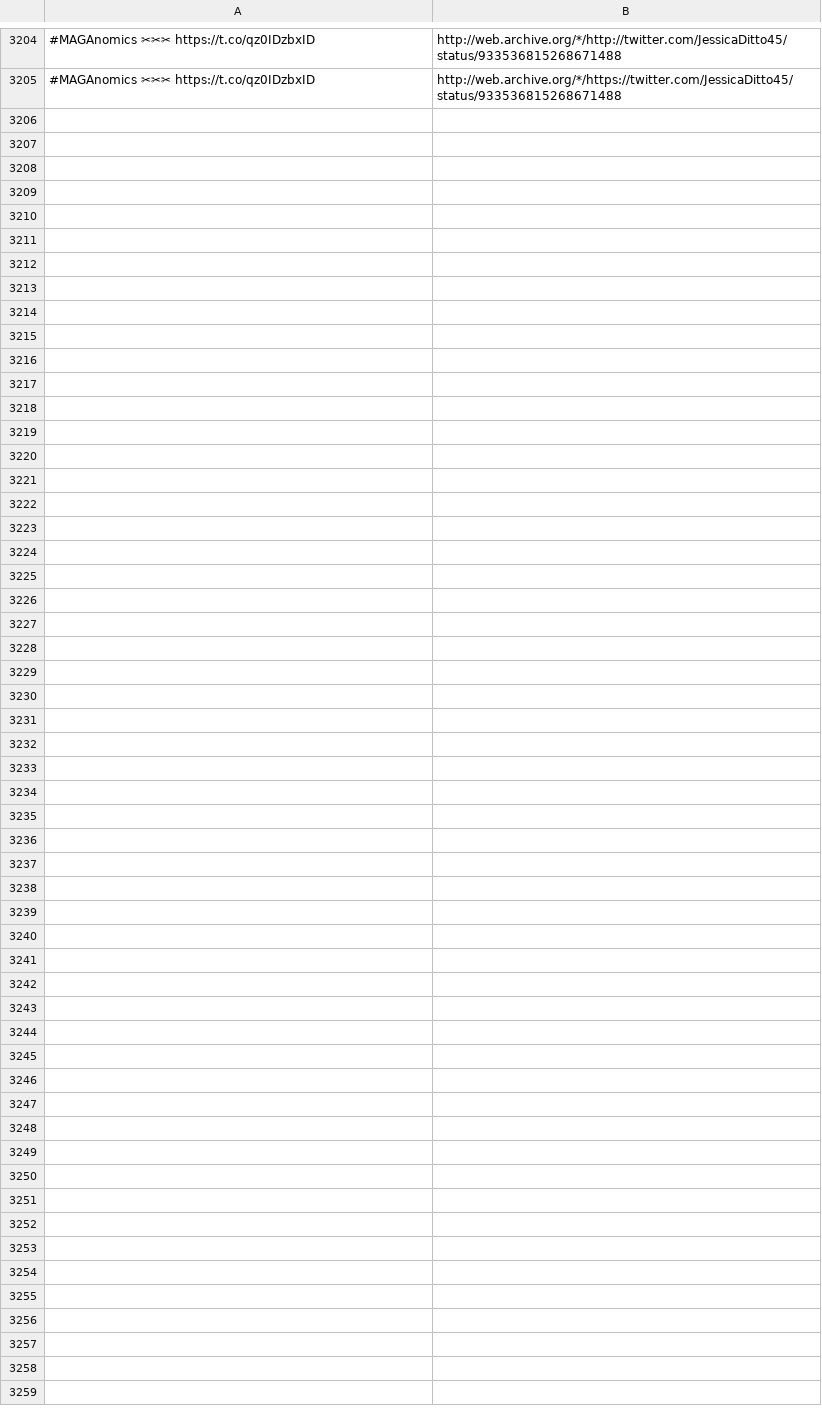
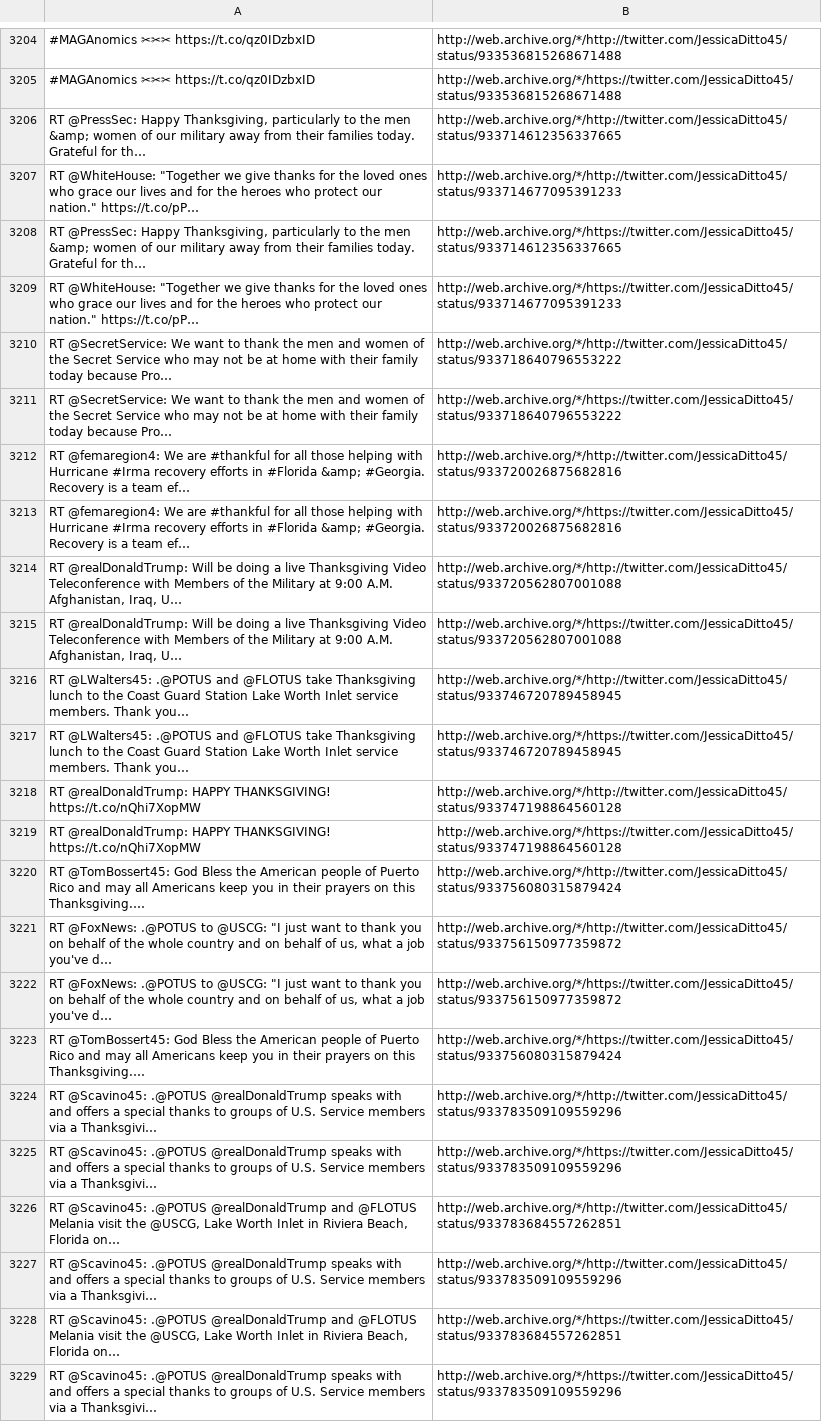
Before and after one commit to patrick-brian-mooney/archive-junta, a CSV file: data/archive_JessicaDitto45.csv, drawn as a sheet; only a part is shown, gaps mark what is left out; the diff names each change by its address in the sheet, - before the commit and + after, or states it on an @@ line.

```diff
--- a/data/archive_JessicaDitto45.csv
+++ b/data/archive_JessicaDitto45.csv
+row 3206: RT @PressSec: Happy Thanksgiving, particularly to the men &amp; women of our military away from their families today. Grateful for th… | http://web.archive.org/*/http://twitter.com/JessicaDitto45/status/933714612356337665
+row 3207: RT @WhiteHouse: "Together we give thanks for the loved ones who grace our lives and for the heroes who protect our nation." https://t.co/pP… | http://web.archive.org/*/http://twitter.com/JessicaDitto45/status/933714677095391233
+row 3208: RT @PressSec: Happy Thanksgiving, particularly to the men &amp; women of our military away from their families today. Grateful for th… | http://web.archive.org/*/https://twitter.com/JessicaDitto45/status/933714612356337665
+row 3209: RT @WhiteHouse: "Together we give thanks for the loved ones who grace our lives and for the heroes who protect our nation." https://t.co/pP… | http://web.archive.org/*/https://twitter.com/JessicaDitto45/status/933714677095391233
+row 3210: RT @SecretService: We want to thank the men and women of the Secret Service who may not be at home with their family today because Pro… | http://web.archive.org/*/http://twitter.com/JessicaDitto45/status/933718640796553222
+row 3211: RT @SecretService: We want to thank the men and women of the Secret Service who may not be at home with their family today because Pro… | http://web.archive.org/*/https://twitter.com/JessicaDitto45/status/933718640796553222
+row 3212: RT @femaregion4: We are #thankful for all those helping with Hurricane #Irma recovery efforts in #Florida &amp; #Georgia. Recovery is a team ef… | http://web.archive.org/*/http://twitter.com/JessicaDitto45/status/933720026875682816
+row 3213: RT @femaregion4: We are #thankful for all those helping with Hurricane #Irma recovery efforts in #Florida &amp; #Georgia. Recovery is a team ef… | http://web.archive.org/*/https://twitter.com/JessicaDitto45/status/933720026875682816
+row 3214: RT @realDonaldTrump: Will be doing a live Thanksgiving Video Teleconference with Members of the Military at 9:00 A.M. Afghanistan, Iraq, U… | http://web.archive.org/*/http://twitter.com/JessicaDitto45/status/933720562807001088
+row 3215: RT @realDonaldTrump: Will be doing a live Thanksgiving Video Teleconference with Members of the Military at 9:00 A.M. Afghanistan, Iraq, U… | http://web.archive.org/*/https://twitter.com/JessicaDitto45/status/933720562807001088
+row 3216: RT @LWalters45: .@POTUS and @FLOTUS take Thanksgiving lunch to the Coast Guard Station Lake Worth Inlet service members. Thank you… | http://web.archive.org/*/http://twitter.com/JessicaDitto45/status/933746720789458945
+row 3217: RT @LWalters45: .@POTUS and @FLOTUS take Thanksgiving lunch to the Coast Guard Station Lake Worth Inlet service members. Thank you… | http://web.archive.org/*/https://twitter.com/JessicaDitto45/status/933746720789458945
+row 3218: RT @realDonaldTrump: HAPPY THANKSGIVING! https://t.co/nQhi7XopMW | http://web.archive.org/*/http://twitter.com/JessicaDitto45/status/933747198864560128
+row 3219: RT @realDonaldTrump: HAPPY THANKSGIVING! https://t.co/nQhi7XopMW | http://web.archive.org/*/https://twitter.com/JessicaDitto45/status/933747198864560128
+row 3220: RT @TomBossert45: God Bless the American people of Puerto Rico and may all Americans keep you in their prayers on this Thanksgiving.… | http://web.archive.org/*/http://twitter.com/JessicaDitto45/status/933756080315879424
+row 3221: RT @FoxNews: .@POTUS to @USCG: "I just want to thank you on behalf of the whole country and on behalf of us, what a job you've d… | http://web.archive.org/*/http://twitter.com/JessicaDitto45/status/933756150977359872
+row 3222: RT @FoxNews: .@POTUS to @USCG: "I just want to thank you on behalf of the whole country and on behalf of us, what a job you've d… | http://web.archive.org/*/https://twitter.com/JessicaDitto45/status/933756150977359872
+row 3223: RT @TomBossert45: God Bless the American people of Puerto Rico and may all Americans keep you in their prayers on this Thanksgiving.… | http://web.archive.org/*/https://twitter.com/JessicaDitto45/status/933756080315879424
+row 3224: RT @Scavino45: .@POTUS @realDonaldTrump speaks with and offers a special thanks to groups of U.S. Service members via a Thanksgivi… | http://web.archive.org/*/http://twitter.com/JessicaDitto45/status/933783509109559296
+row 3225: RT @Scavino45: .@POTUS @realDonaldTrump speaks with and offers a special thanks to groups of U.S. Service members via a Thanksgivi… | http://web.archive.org/*/https://twitter.com/JessicaDitto45/status/933783509109559296
+row 3226: RT @Scavino45: .@POTUS @realDonaldTrump and @FLOTUS Melania visit the @USCG, Lake Worth Inlet in Riviera Beach, Florida on… | http://web.archive.org/*/http://twitter.com/JessicaDitto45/status/933783684557262851
+row 3227: RT @Scavino45: .@POTUS @realDonaldTrump speaks with and offers a special thanks to groups of U.S. Service members via a Thanksgivi… | http://web.archive.org/*/http://twitter.com/JessicaDitto45/status/933783509109559296
+row 3228: RT @Scavino45: .@POTUS @realDonaldTrump and @FLOTUS Melania visit the @USCG, Lake Worth Inlet in Riviera Beach, Florida on… | http://web.archive.org/*/https://twitter.com/JessicaDitto45/status/933783684557262851
+row 3229: RT @Scavino45: .@POTUS @realDonaldTrump speaks with and offers a special thanks to groups of U.S. Service members via a Thanksgivi… | http://web.archive.org/*/https://twitter.com/JessicaDitto45/status/933783509109559296
```
Also changed, not shown: data/archive_POTUS.csv, data/archive_PressSec.csv, 46 other files.
